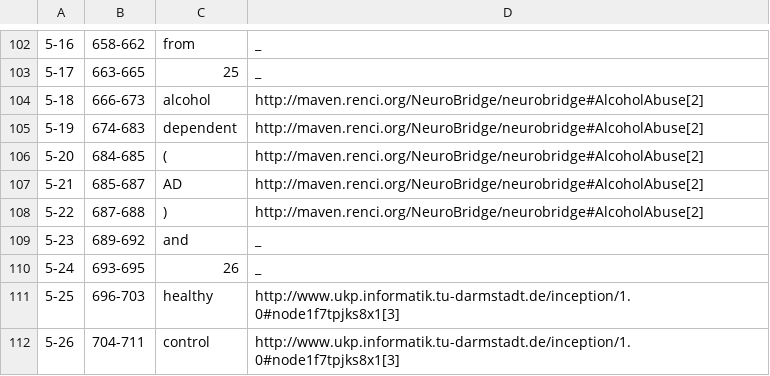
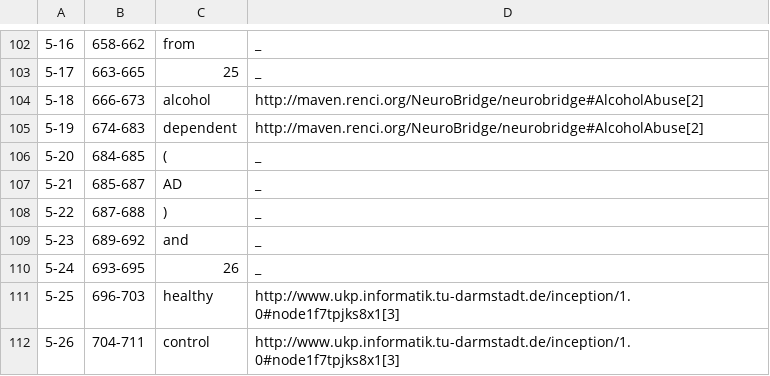
Before and after one commit to NeuroBridge/Annotation-Project, a TSV file: Sample_Annotated_File_Format/Test_2021_06_15/PMC4669235.tsv, drawn as a sheet; only a part is shown, gaps mark what is left out; the diff covers the shown part only.

Commit message:
New Output Formats with Custom Layers

```diff
--- a/Sample_Annotated_File_Format/Test_2021_06_15/PMC4669235.tsv
+++ b/Sample_Annotated_File_Format/Test_2021_06_15/PMC4669235.tsv
@@ -105,5 +105,5 @@
 5-19	674-683	dependent	http://maven.renci.org/NeuroBridge/neurobridge#AlcoholAbuse[2]	
-5-20	684-685	(	http://maven.renci.org/NeuroBridge/neurobridge#AlcoholAbuse[2]	
-5-21	685-687	AD	http://maven.renci.org/NeuroBridge/neurobridge#AlcoholAbuse[2]	
-5-22	687-688	)	http://maven.renci.org/NeuroBridge/neurobridge#AlcoholAbuse[2]	
+5-20	684-685	(	_	
+5-21	685-687	AD	_	
+5-22	687-688	)	_	
 5-23	689-692	and	_	
```
Also changed, not shown: 35 edited cells elsewhere in this file, 7 other files.
